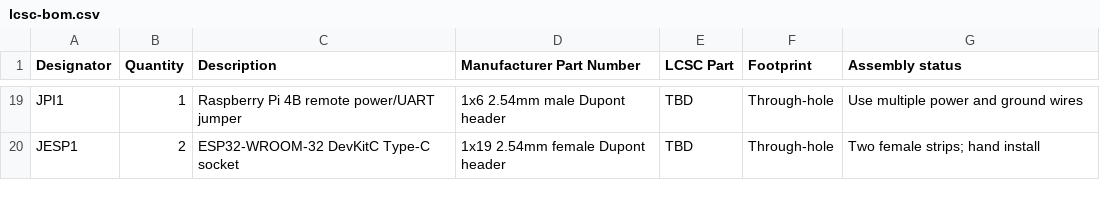
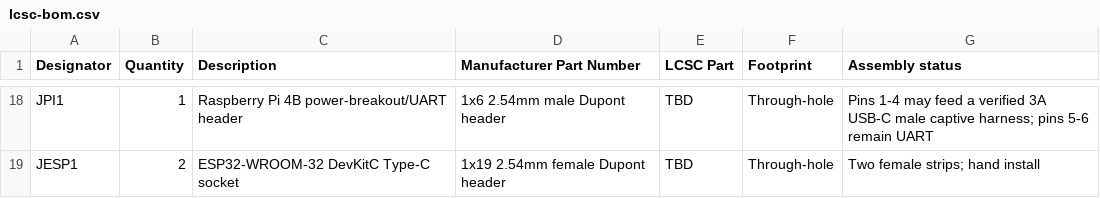
Before and after one commit to LuoShaoyinn/eeee, a CSV file: hardware/robot-carrier/lcsc-bom.csv, drawn as a sheet; only a part is shown, gaps mark what is left out; addresses are those after the commit; the diff covers the shown part only; the diff names each change by its address in the sheet, - before the commit and + after, or states it on an @@ line.

```diff
--- a/hardware/robot-carrier/lcsc-bom.csv
+++ b/hardware/robot-carrier/lcsc-bom.csv
-C18 (Description): Raspberry Pi 4B remote power/UART jumper
+C18 (Description): Raspberry Pi 4B power-breakout/UART header
-G18 (Assembly status): Use multiple power and ground wires
+G18 (Assembly status): Pins 1-4 may feed a verified 3A USB-C male captive harness; pins 5-6 remain UART
```
Also changed, not shown: 2 added rows, 3 removed rows and 35 edited cells elsewhere in this file, 26 other files.
